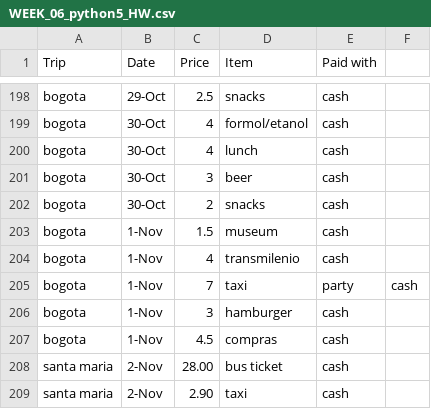
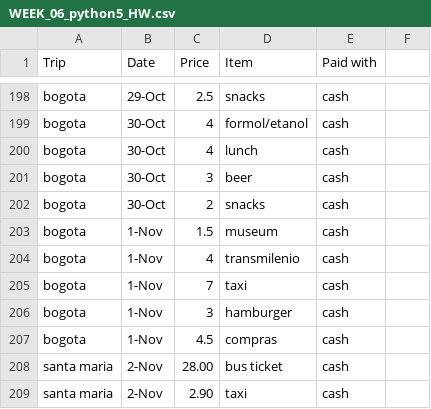
Before and after one commit to sjspielman/UTbiocomputing2015, a CSV file: Homework/WEEK_06_python5_HW.csv, drawn as a sheet; only a part is shown, gaps mark what is left out.

Commit message:
Update WEEK_06_python5_HW.csv

```diff
--- a/Homework/WEEK_06_python5_HW.csv
+++ b/Homework/WEEK_06_python5_HW.csv
@@ -204,3 +204,3 @@ bogota,1-Nov,1.5,museum,cash
 bogota,1-Nov,4,transmilenio,cash
-bogota,1-Nov,7,taxi, party,cash
+bogota,1-Nov,7,taxi,cash
 bogota,1-Nov,3,hamburger,cash
```
